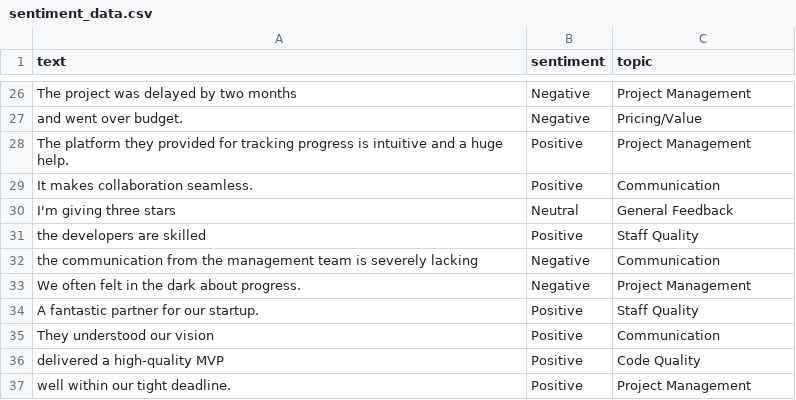
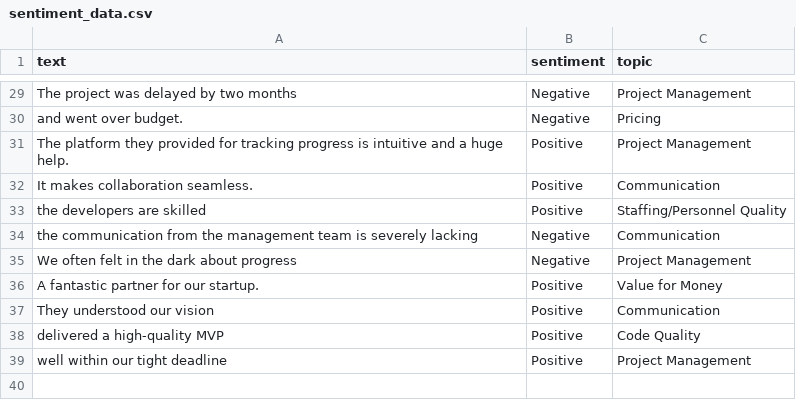
Before and after one commit to cotucker/feedback-summarizer, a CSV file: data/sentiment_data.csv, drawn as a sheet; only a part is shown, gaps mark what is left out; removed rows and columns are numbered as before the commit, all else as after; the diff covers the shown part only; the diff names each change by its address in the sheet, - before the commit and + after, or states it on an @@ line.

```diff
--- a/data/sentiment_data.csv
+++ b/data/sentiment_data.csv
-C30 (topic): Pricing/Value
+C30 (topic): Pricing
-row 30: I'm giving three stars | Neutral | General Feedback
-C33 (topic): Staff Quality
+C33 (topic): Staffing/Personnel Quality
-A35 (text): We often felt in the dark about progress.
+A35 (text): We often felt in the dark about progress
-C36 (topic): Staff Quality
+C36 (topic): Value for Money
-A39 (text): well within our tight deadline.
+A39 (text): well within our tight deadline
```
Also changed, not shown: 3 added rows and 21 edited cells elsewhere in this file, 1 other file.
